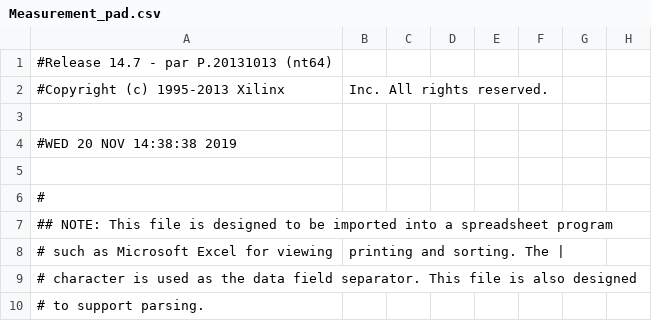
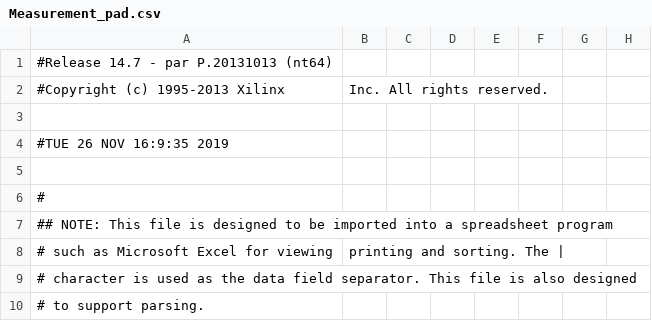
Before and after one commit to UkatIhsoh/Measurement_part, a CSV file: Measurement_pad.csv, drawn as a sheet; only a part is shown; the diff names each change by its address in the sheet, - before the commit and + after, or states it on an @@ line.

```diff
--- a/Measurement_pad.csv
+++ b/Measurement_pad.csv
-A4: #WED 20 NOV 14:38:38 2019
+A4: #TUE 26 NOV 16:9:35 2019
```
Also changed, not shown: 43 other files.
